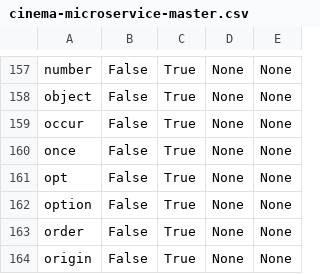
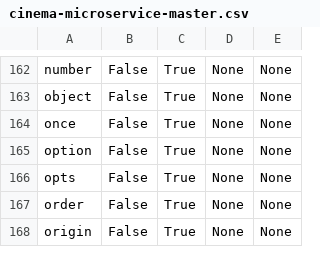
Before and after one commit to henrotta/concepts-analysis-text-retrieval, a CSV file: results_csv/cinema-microservice-master.csv, drawn as a sheet; only a part is shown, gaps mark what is left out; removed rows and columns are numbered as before the commit, all else as after; the diff covers the shown part only; the diff names each change by its address in the sheet, - before the commit and + after, or states it on an @@ line.

```diff
--- a/results_csv/cinema-microservice-master.csv
+++ b/results_csv/cinema-microservice-master.csv
-row 159: occur | False | True | None | None
-row 161: opt | False | True | None | None
+row 166: opts | False | True | None | None
```
Also changed, not shown: 16 added rows, 3 removed rows and 16 edited cells elsewhere in this file, results_csv/robot-shop-master.csv, results_matrix/cinema-microservice-master_occurrence.csv, 16 other files.
